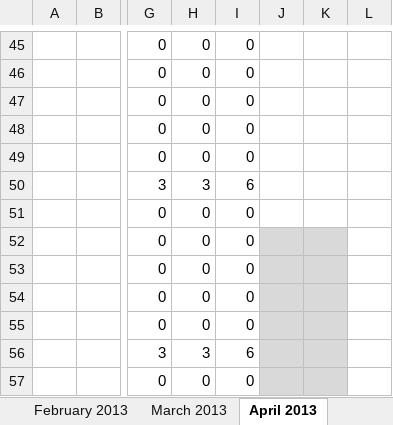
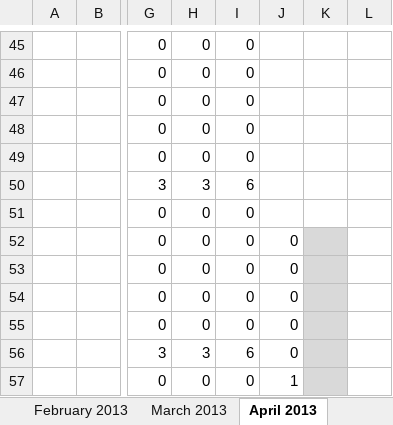
Before and after one commit to shashikant-kumar/ooad-project-ebay, an Excel workbook: Ebay2013/WebContent/TimeSheet/Timesheet_Group5.xlsx, sheet April 2013, drawn as a sheet; only a part is shown, gaps mark what is left out; values as stored, in another font and other column widths than the file's, no borders; the diff names each change by its address in the sheet, - before the commit and + after, or states it on an @@ line.

Commit message:
Updated by Sruti Davis

```diff
--- a/Ebay2013/WebContent/TimeSheet/Timesheet_Group5.xlsx (sheet April 2013)
+++ b/Ebay2013/WebContent/TimeSheet/Timesheet_Group5.xlsx (sheet April 2013)
-J52:J56: (empty)
+J52:J56: 0
-J52:J57 fill: #D9D9D9
+J52:J57 fill: none
-J57: (empty)
+J57: 1
```
